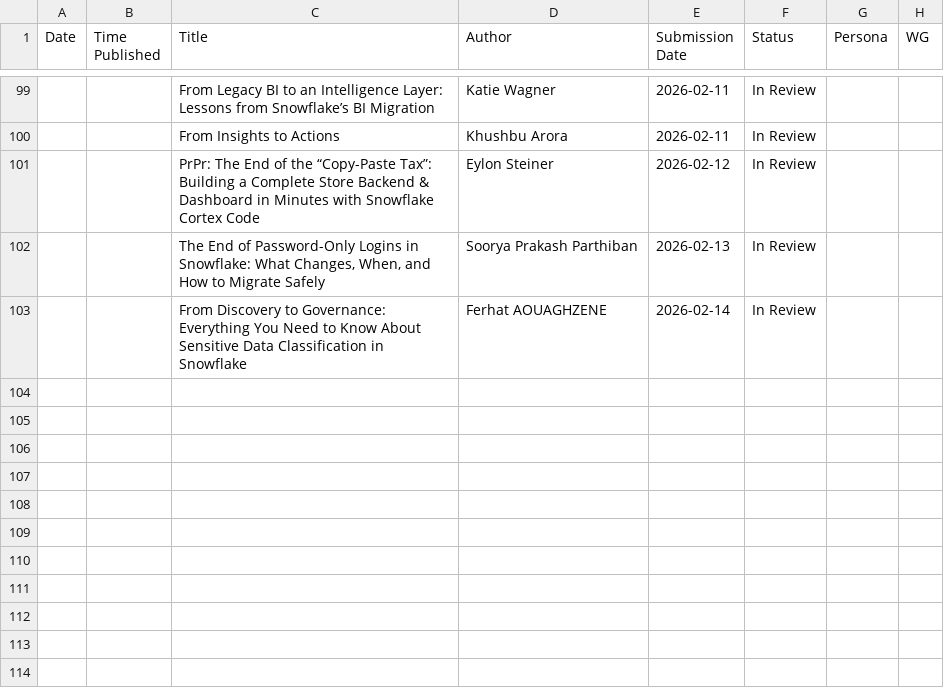
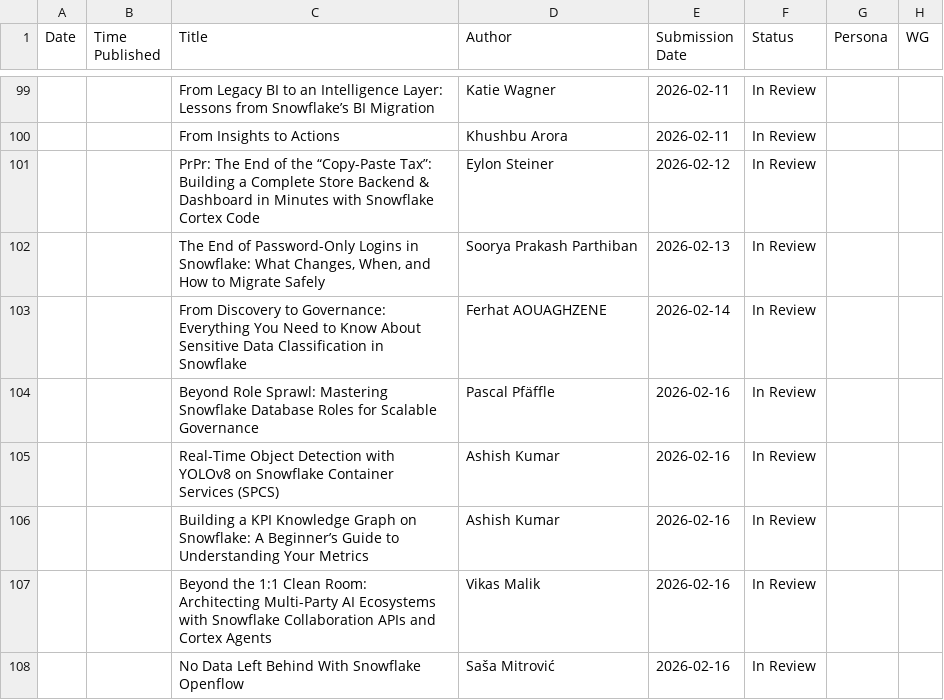
Before and after one commit to Kevinsnowflake/sheets-calendar-app, a CSV file: data/Snowflake Medium Calendar - Stories in queue_review.csv, drawn as a sheet; only a part is shown, gaps mark what is left out; the diff names each change by its address in the sheet, - before the commit and + after, or states it on an @@ line.

Commit message:
Auto-sync: update data/Snowflake Medium Calendar - Stories in queue_review.csv

```diff
--- a/data/Snowflake Medium Calendar - Stories in queue_review.csv
+++ b/data/Snowflake Medium Calendar - Stories in queue_review.csv
+row 104:  |  | Beyond Role Sprawl: Mastering Snowflake Database Roles for Scalable Governance | Pascal Pfäffle | 2026-02-16 | In Review
+row 105:  |  | Real-Time Object Detection with YOLOv8 on Snowflake Container Services (SPCS) | Ashish Kumar | 2026-02-16 | In Review
+row 106:  |  | Building a KPI Knowledge Graph on Snowflake: A Beginner’s Guide to Understanding Your Metrics | Ashish Kumar | 2026-02-16 | In Review
+row 107:  |  | Beyond the 1:1 Clean Room: Architecting Multi-Party AI Ecosystems with Snowflake Collaboration APIs and Cortex Agents | Vikas Malik | 2026-02-16 | In Review
+row 108:  |  | No Data Left Behind With Snowflake Openflow | Saša Mitrović | 2026-02-16 | In Review
```
